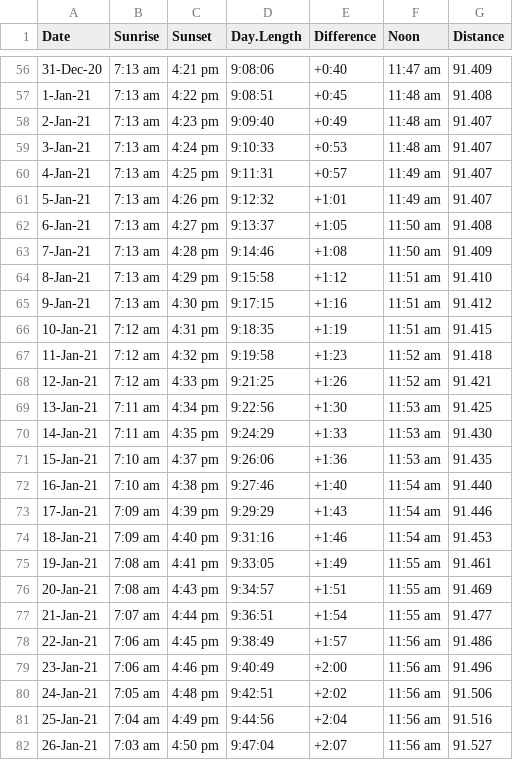
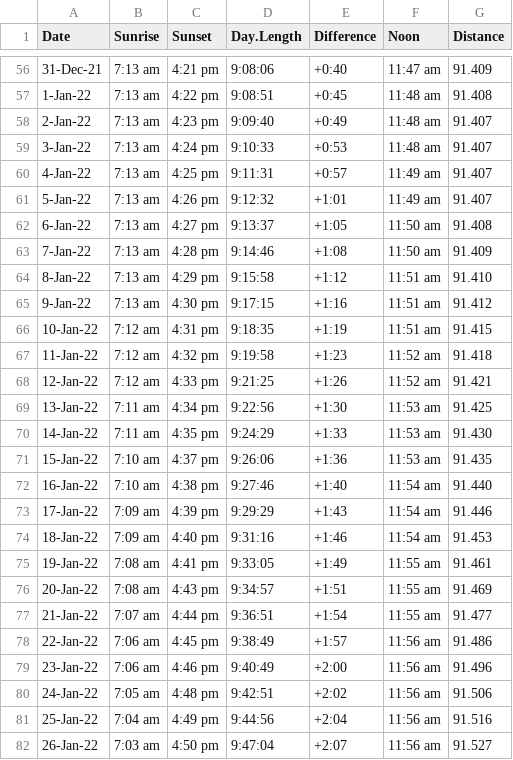
Before and after one commit to SomeWeekendReading/someweekendreading.github.io, a TSV file: assets/2021-12-15-analemma-season-sun-times-2021-Cambridge.tsv, drawn as a sheet; only a part is shown, gaps mark what is left out; the diff covers the shown part only.

```diff
--- a/assets/2021-12-15-analemma-season-sun-times-2021-Cambridge.tsv
+++ b/assets/2021-12-15-analemma-season-sun-times-2021-Cambridge.tsv
@@ -56,27 +56,27 @@ Date	Sunrise	Sunset	Day.Length	Difference	Noon	Distance
-31-Dec-20	7:13 am	4:21 pm	9:08:06	+0:40	11:47 am	91.409
-1-Jan-21	7:13 am	4:22 pm	9:08:51	+0:45	11:48 am	91.408
-2-Jan-21	7:13 am	4:23 pm	9:09:40	+0:49	11:48 am	91.407
-3-Jan-21	7:13 am	4:24 pm	9:10:33	+0:53	11:48 am	91.407
-4-Jan-21	7:13 am	4:25 pm	9:11:31	+0:57	11:49 am	91.407
-5-Jan-21	7:13 am	4:26 pm	9:12:32	+1:01	11:49 am	91.407
-6-Jan-21	7:13 am	4:27 pm	9:13:37	+1:05	11:50 am	91.408
-7-Jan-21	7:13 am	4:28 pm	9:14:46	+1:08	11:50 am	91.409
-8-Jan-21	7:13 am	4:29 pm	9:15:58	+1:12	11:51 am	91.410
-9-Jan-21	7:13 am	4:30 pm	9:17:15	+1:16	11:51 am	91.412
-10-Jan-21	7:12 am	4:31 pm	9:18:35	+1:19	11:51 am	91.415
-11-Jan-21	7:12 am	4:32 pm	9:19:58	+1:23	11:52 am	91.418
-12-Jan-21	7:12 am	4:33 pm	9:21:25	+1:26	11:52 am	91.421
-13-Jan-21	7:11 am	4:34 pm	9:22:56	+1:30	11:53 am	91.425
-14-Jan-21	7:11 am	4:35 pm	9:24:29	+1:33	11:53 am	91.430
-15-Jan-21	7:10 am	4:37 pm	9:26:06	+1:36	11:53 am	91.435
-16-Jan-21	7:10 am	4:38 pm	9:27:46	+1:40	11:54 am	91.440
-17-Jan-21	7:09 am	4:39 pm	9:29:29	+1:43	11:54 am	91.446
-18-Jan-21	7:09 am	4:40 pm	9:31:16	+1:46	11:54 am	91.453
-19-Jan-21	7:08 am	4:41 pm	9:33:05	+1:49	11:55 am	91.461
-20-Jan-21	7:08 am	4:43 pm	9:34:57	+1:51	11:55 am	91.469
-21-Jan-21	7:07 am	4:44 pm	9:36:51	+1:54	11:55 am	91.477
-22-Jan-21	7:06 am	4:45 pm	9:38:49	+1:57	11:56 am	91.486
-23-Jan-21	7:06 am	4:46 pm	9:40:49	+2:00	11:56 am	91.496
-24-Jan-21	7:05 am	4:48 pm	9:42:51	+2:02	11:56 am	91.506
-25-Jan-21	7:04 am	4:49 pm	9:44:56	+2:04	11:56 am	91.516
-26-Jan-21	7:03 am	4:50 pm	9:47:04	+2:07	11:56 am	91.527
+31-Dec-21	7:13 am	4:21 pm	9:08:06	+0:40	11:47 am	91.409
+1-Jan-22	7:13 am	4:22 pm	9:08:51	+0:45	11:48 am	91.408
+2-Jan-22	7:13 am	4:23 pm	9:09:40	+0:49	11:48 am	91.407
+3-Jan-22	7:13 am	4:24 pm	9:10:33	+0:53	11:48 am	91.407
+4-Jan-22	7:13 am	4:25 pm	9:11:31	+0:57	11:49 am	91.407
+5-Jan-22	7:13 am	4:26 pm	9:12:32	+1:01	11:49 am	91.407
+6-Jan-22	7:13 am	4:27 pm	9:13:37	+1:05	11:50 am	91.408
+7-Jan-22	7:13 am	4:28 pm	9:14:46	+1:08	11:50 am	91.409
+8-Jan-22	7:13 am	4:29 pm	9:15:58	+1:12	11:51 am	91.410
+9-Jan-22	7:13 am	4:30 pm	9:17:15	+1:16	11:51 am	91.412
+10-Jan-22	7:12 am	4:31 pm	9:18:35	+1:19	11:51 am	91.415
+11-Jan-22	7:12 am	4:32 pm	9:19:58	+1:23	11:52 am	91.418
+12-Jan-22	7:12 am	4:33 pm	9:21:25	+1:26	11:52 am	91.421
+13-Jan-22	7:11 am	4:34 pm	9:22:56	+1:30	11:53 am	91.425
+14-Jan-22	7:11 am	4:35 pm	9:24:29	+1:33	11:53 am	91.430
+15-Jan-22	7:10 am	4:37 pm	9:26:06	+1:36	11:53 am	91.435
+16-Jan-22	7:10 am	4:38 pm	9:27:46	+1:40	11:54 am	91.440
+17-Jan-22	7:09 am	4:39 pm	9:29:29	+1:43	11:54 am	91.446
+18-Jan-22	7:09 am	4:40 pm	9:31:16	+1:46	11:54 am	91.453
+19-Jan-22	7:08 am	4:41 pm	9:33:05	+1:49	11:55 am	91.461
+20-Jan-22	7:08 am	4:43 pm	9:34:57	+1:51	11:55 am	91.469
+21-Jan-22	7:07 am	4:44 pm	9:36:51	+1:54	11:55 am	91.477
+22-Jan-22	7:06 am	4:45 pm	9:38:49	+1:57	11:56 am	91.486
+23-Jan-22	7:06 am	4:46 pm	9:40:49	+2:00	11:56 am	91.496
+24-Jan-22	7:05 am	4:48 pm	9:42:51	+2:02	11:56 am	91.506
+25-Jan-22	7:04 am	4:49 pm	9:44:56	+2:04	11:56 am	91.516
+26-Jan-22	7:03 am	4:50 pm	9:47:04	+2:07	11:56 am	91.527
```
Also changed, not shown: 59 edited cells elsewhere in this file, 1 other file.
